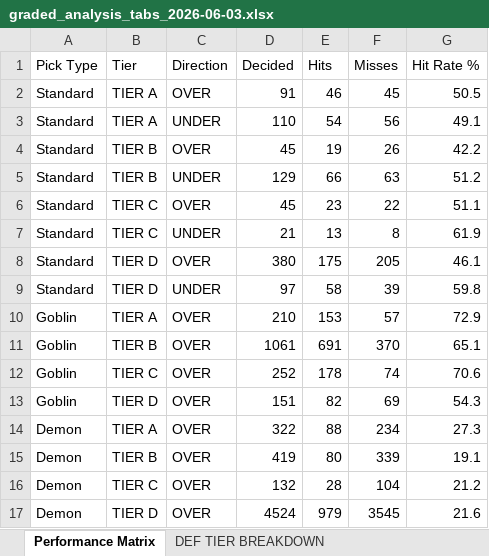
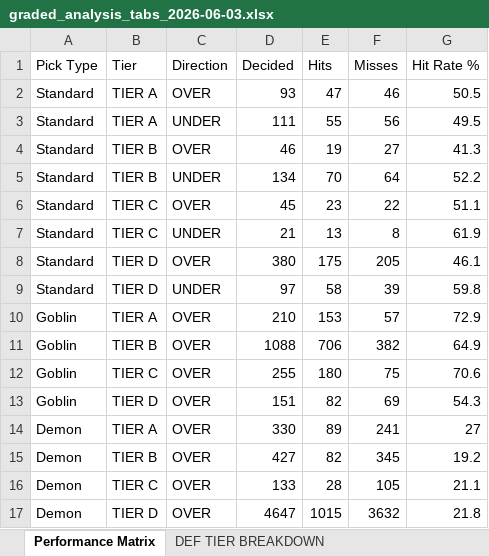
Before and after one commit to halekevi/nba-pipelines, an Excel workbook: ui_runner/templates/graded_analysis_tabs_2026-06-03.xlsx, sheet Performance Matrix, drawn as a sheet; values as stored, in another font and other column widths than the file's, no borders; the diff names each change by its address in the sheet, - before the commit and + after, or states it on an @@ line.

```diff
--- a/ui_runner/templates/graded_analysis_tabs_2026-06-03.xlsx (sheet Performance Matrix)
+++ b/ui_runner/templates/graded_analysis_tabs_2026-06-03.xlsx (sheet Performance Matrix)
-D2 (Decided): 91
+D2 (Decided): 93
-E2 (Hits): 46
+E2 (Hits): 47
-F2 (Misses): 45
+F2 (Misses): 46
-D3 (Decided): 110
+D3 (Decided): 111
-E3 (Hits): 54
+E3 (Hits): 55
-G3 (Hit Rate %): 49.1
+G3 (Hit Rate %): 49.5
-D4 (Decided): 45
+D4 (Decided): 46
-F4 (Misses): 26
+F4 (Misses): 27
-G4 (Hit Rate %): 42.2
+G4 (Hit Rate %): 41.3
-D5 (Decided): 129
+D5 (Decided): 134
-E5 (Hits): 66
+E5 (Hits): 70
-F5 (Misses): 63
+F5 (Misses): 64
-G5 (Hit Rate %): 51.2
+G5 (Hit Rate %): 52.2
-D11 (Decided): 1061
+D11 (Decided): 1088
-E11 (Hits): 691
+E11 (Hits): 706
-F11 (Misses): 370
+F11 (Misses): 382
-G11 (Hit Rate %): 65.1
+G11 (Hit Rate %): 64.9
-D12 (Decided): 252
+D12 (Decided): 255
-E12 (Hits): 178
+E12 (Hits): 180
-F12 (Misses): 74
+F12 (Misses): 75
-D14 (Decided): 322
+D14 (Decided): 330
-E14 (Hits): 88
+E14 (Hits): 89
-F14 (Misses): 234
+F14 (Misses): 241
-G14 (Hit Rate %): 27.3
+G14 (Hit Rate %): 27
-D15 (Decided): 419
+D15 (Decided): 427
-E15 (Hits): 80
+E15 (Hits): 82
-F15 (Misses): 339
+F15 (Misses): 345
-G15 (Hit Rate %): 19.1
+G15 (Hit Rate %): 19.2
-D16 (Decided): 132
+D16 (Decided): 133
-F16 (Misses): 104
+F16 (Misses): 105
-G16 (Hit Rate %): 21.2
+G16 (Hit Rate %): 21.1
-D17 (Decided): 4524
+D17 (Decided): 4647
-E17 (Hits): 979
+E17 (Hits): 1015
-F17 (Misses): 3545
+F17 (Misses): 3632
-G17 (Hit Rate %): 21.6
+G17 (Hit Rate %): 21.8
```
Also changed, not shown: sheet DEF TIER BREAKDOWN, ui_runner/templates/graded_analysis_tabs_2026-06-02.xlsx, 56 other files.
